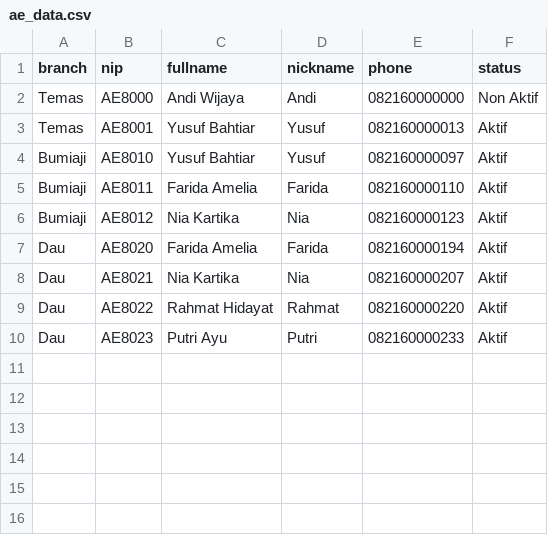
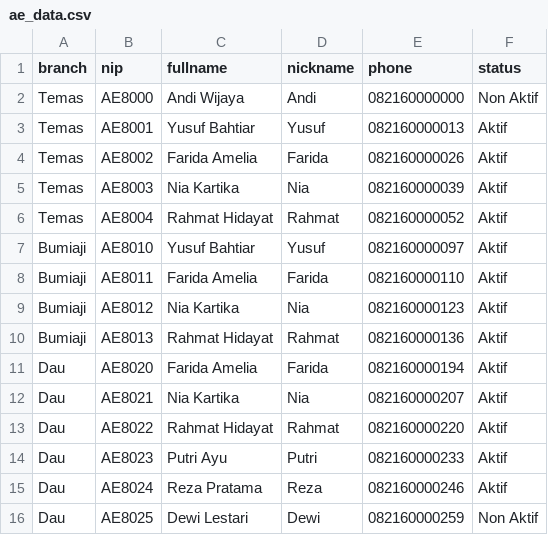
Before and after one commit to Mualnudarza/Prototype-ERP-SPVR, a CSV file: assets/data/ae_data.csv, drawn as a sheet; the diff names each change by its address in the sheet, - before the commit and + after, or states it on an @@ line.

```diff
--- a/assets/data/ae_data.csv
+++ b/assets/data/ae_data.csv
+row 4: Temas | AE8002 | Farida Amelia | Farida | 082160000026 | Aktif
+row 5: Temas | AE8003 | Nia Kartika | Nia | 082160000039 | Aktif
+row 6: Temas | AE8004 | Rahmat Hidayat | Rahmat | 082160000052 | Aktif
+row 10: Bumiaji | AE8013 | Rahmat Hidayat | Rahmat | 082160000136 | Aktif
+row 15: Dau | AE8024 | Reza Pratama | Reza | 082160000246 | Aktif
+row 16: Dau | AE8025 | Dewi Lestari | Dewi | 082160000259 | Non Aktif
```
Also changed, not shown: assets/data/customers.csv, assets/data/histori_dismantle.csv, 5 other files.
